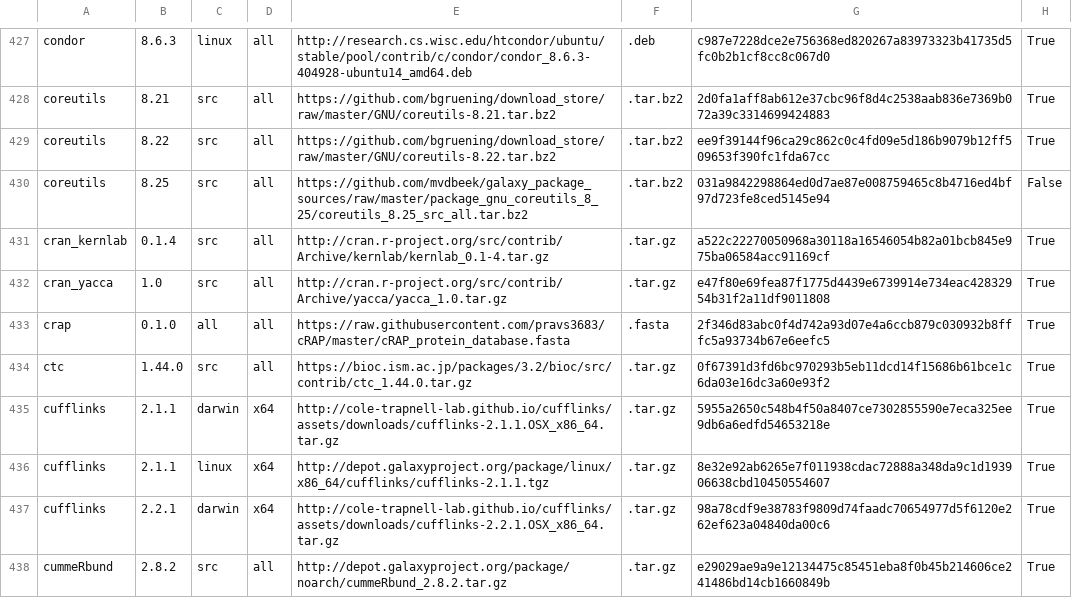
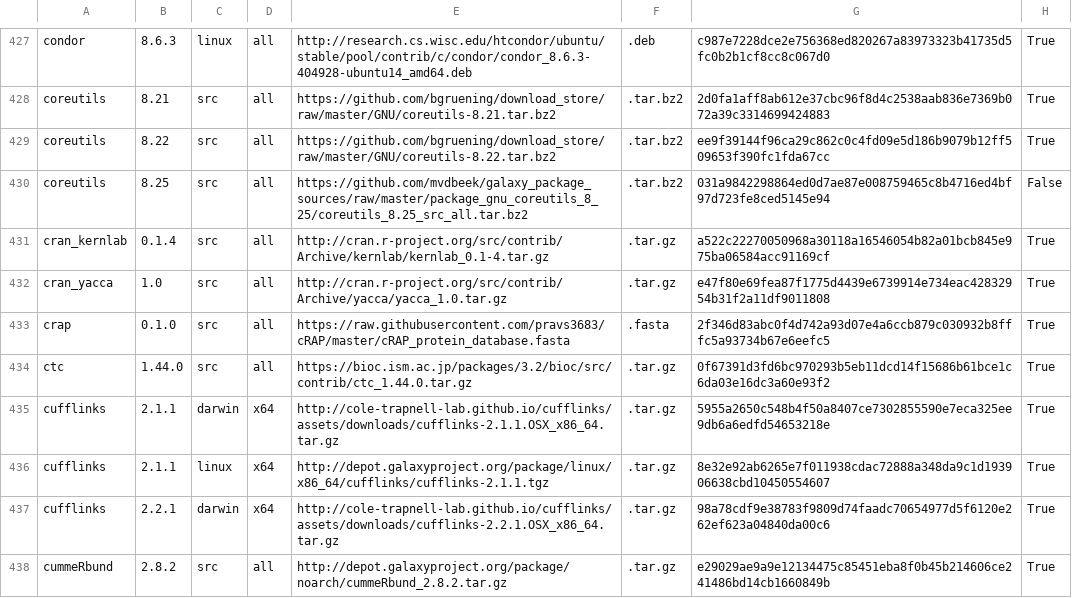
Before and after one commit to galaxyproject/cargo-port, a TSV file: urls.tsv, drawn as a sheet; only a part is shown, gaps mark what is left out.

Commit message:
correct platform

```diff
--- a/urls.tsv
+++ b/urls.tsv
@@ -432,3 +432,3 @@ cran_kernlab	0.1.4	src	all	http://cran.r-project.org/src/contrib/Archive/kernlab
 cran_yacca	1.0	src	all	http://cran.r-project.org/src/contrib/Archive/yacca/yacca_1.0.tar.gz	.tar.gz	e47f80e69fea87f1775d4439e6739914e734eac42832954b31f2a11df9011808	True
-crap	0.1.0	all	all	https://raw.githubusercontent.com/pravs3683/cRAP/master/cRAP_protein_database.fasta	.fasta	2f346d83abc0f4d742a93d07e4a6ccb879c030932b8fffc5a93734b67e6eefc5	True
+crap	0.1.0	src	all	https://raw.githubusercontent.com/pravs3683/cRAP/master/cRAP_protein_database.fasta	.fasta	2f346d83abc0f4d742a93d07e4a6ccb879c030932b8fffc5a93734b67e6eefc5	True
 ctc	1.44.0	src	all	https://bioc.ism.ac.jp/packages/3.2/bioc/src/contrib/ctc_1.44.0.tar.gz	.tar.gz	0f67391d3fd6bc970293b5eb11dcd14f15686b61bce1c6da03e16dc3a60e93f2	True
```
